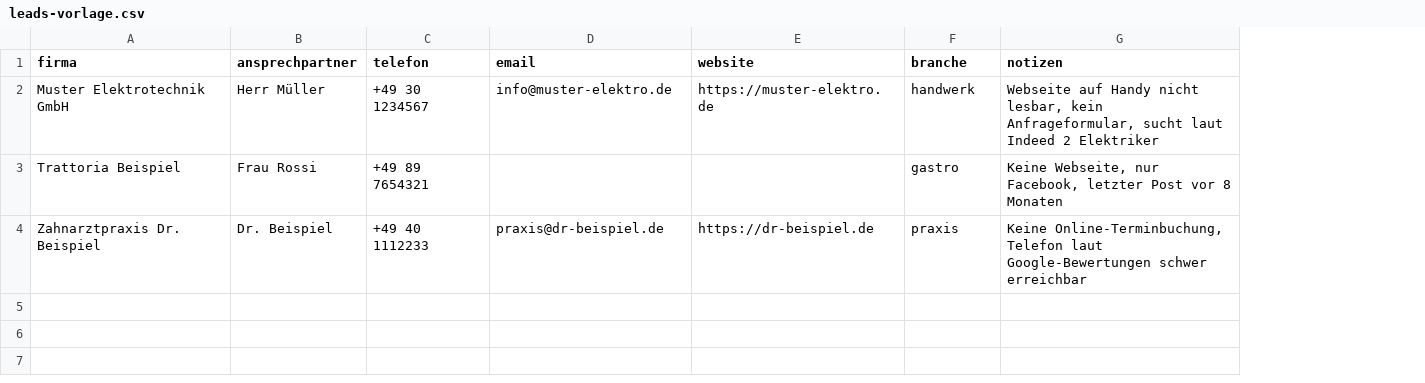
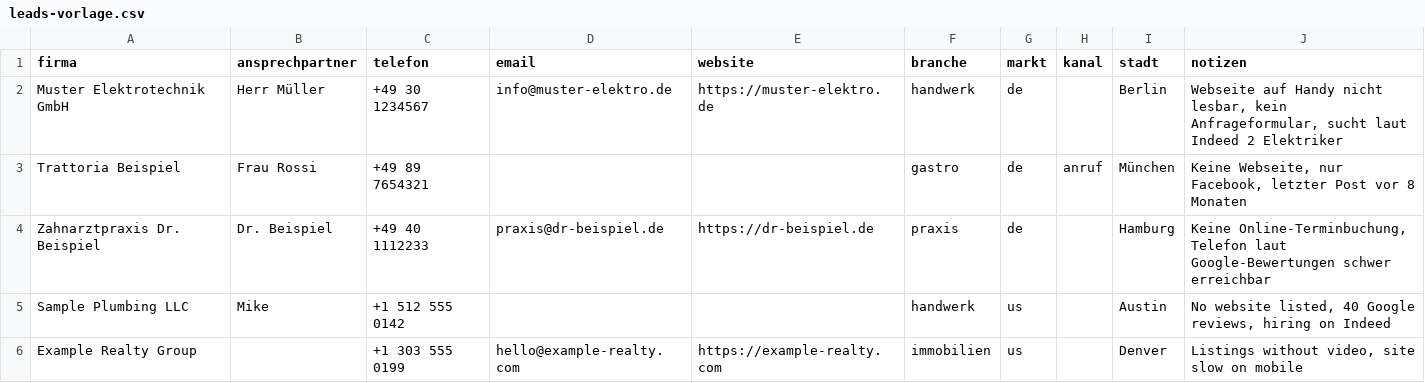
Before and after one commit to KoWe867/Vertrieb, a CSV file: leads-vorlage.csv, drawn as a sheet; the diff names each change by its address in the sheet, - before the commit and + after, or states it on an @@ line.

```diff
--- a/leads-vorlage.csv
+++ b/leads-vorlage.csv
+column G (markt), rows 2-4: all de
+column H (kanal), row 3: anruf
+column I (stadt), rows 2-4: Berlin | München | Hamburg
+row 5: Sample Plumbing LLC | Mike | +1 512 555 0142 |  |  | handwerk | us |  | Austin | No website listed, 40 Google reviews, hiring on Indeed
+row 6: Example Realty Group |  | +1 303 555 0199 | hello@example-realty.com | https://example-realty.com | immobilien | us |  | Denver | Listings without video, site slow on mobile
```
Also changed, not shown: 13 other files.
